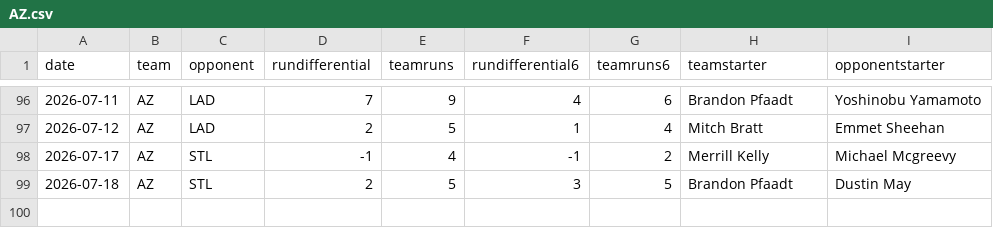
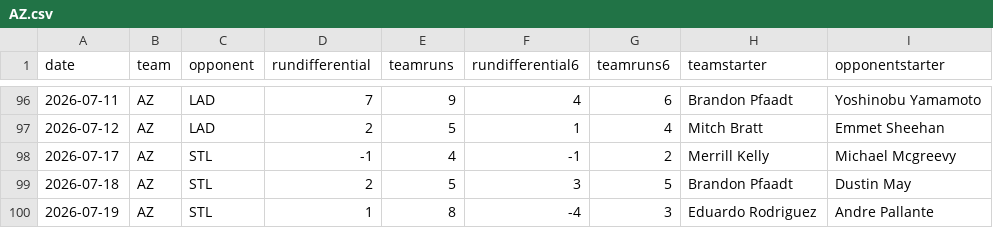
Before and after one commit to fantasy-toolz/mlb-predictions, a CSV file: data/2026/teams/AZ.csv, drawn as a sheet; only a part is shown, gaps mark what is left out; the diff names each change by its address in the sheet, - before the commit and + after, or states it on an @@ line.

```diff
--- a/data/2026/teams/AZ.csv
+++ b/data/2026/teams/AZ.csv
+row 100: 2026-07-19 | AZ | STL | 1 | 8 | -4 | 3 | Eduardo Rodriguez | Andre Pallante
```
Also changed, not shown: data/2026/teams/ATH.csv, data/2026/teams/CHC.csv, 30 other files.
